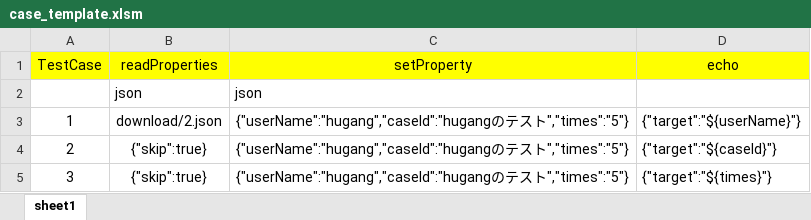
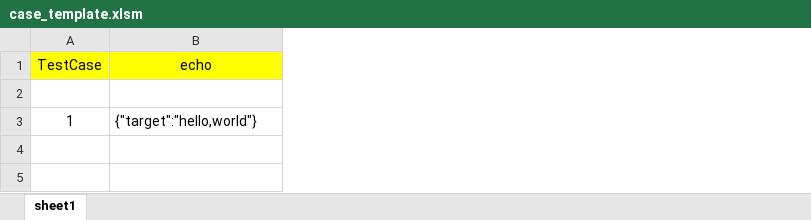
Before and after one commit to hugang/auto-test, an Excel workbook: testcases/case_template.xlsm, sheet sheet1, drawn as a sheet; values as stored, in another font and other column widths than the file's, no borders; charts and pictures not drawn; removed rows and columns are numbered as before the commit, all else as after; the diff names each change by its address in the sheet, - before the commit and + after, or states it on an @@ line.

Commit message:
update excel template.

```diff
--- a/testcases/case_template.xlsm (sheet sheet1)
+++ b/testcases/case_template.xlsm (sheet sheet1)
-column B (readProperties), rows 2-3: json | download/2.json
-column C (setProperty), rows 2-3: json | {"userName":"hugang","caseId":"hugangのテスト","times":"5"}
-row 2:  | json | json
+row 2: (empty)
-B3 (echo): {"target":"${userName}"}
+B3 (echo): {"target":"hello,world"}
-row 4: 2 | {"skip":true} | {"userName":"hugang","caseId":"hugangのテスト","times":"5"} | {"target":"${caseId}"}
-row 5: 3 | {"skip":true} | {"userName":"hugang","caseId":"hugangのテスト","times":"5"} | {"target":"${times}"}
```
Also changed, not shown: charts or pictures, 3 other files.
